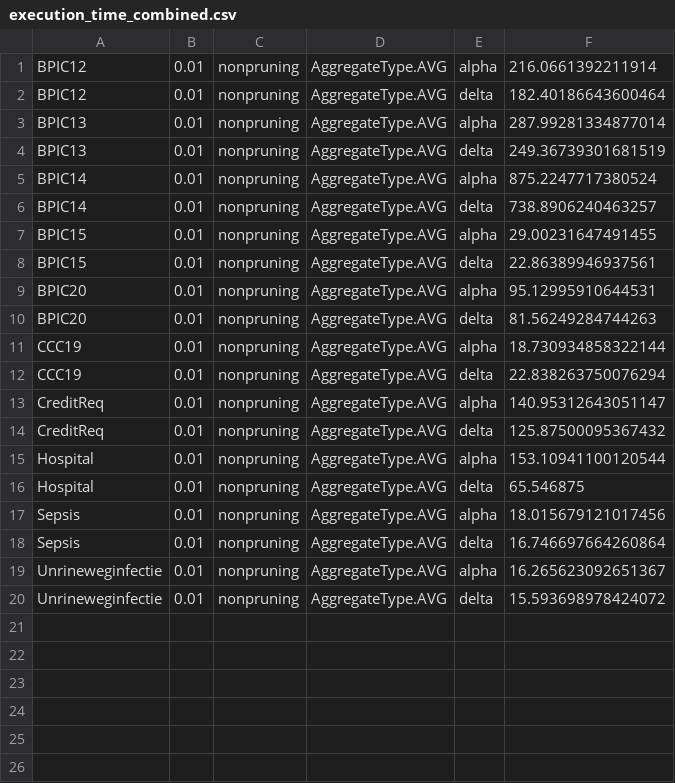
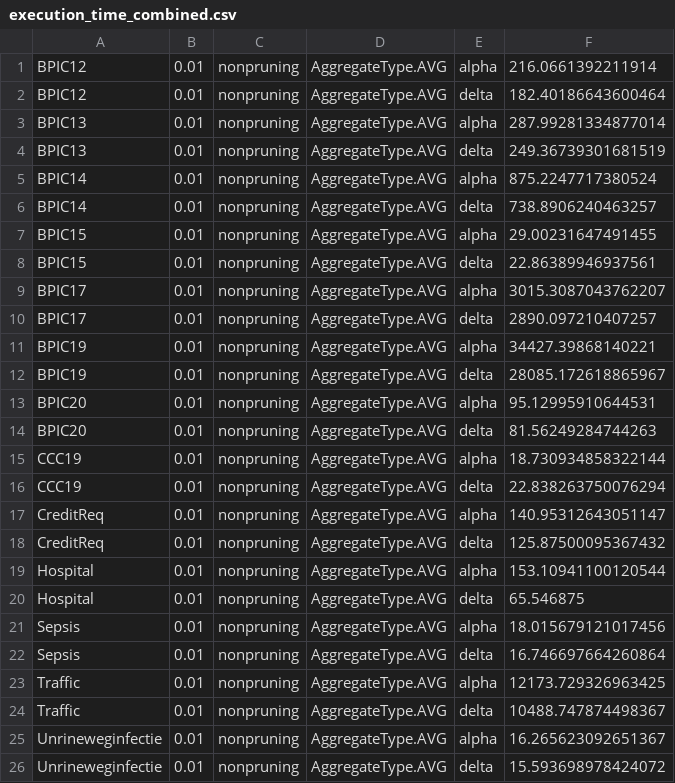
Before and after one commit to Elkoumy/amun, a CSV file: experiment_logs/execution_time_combined.csv, drawn as a sheet; the diff names each change by its address in the sheet, - before the commit and + after, or states it on an @@ line.

```diff
--- a/experiment_logs/execution_time_combined.csv
+++ b/experiment_logs/execution_time_combined.csv
+row 9: BPIC17 | 0.01 | nonpruning | AggregateType.AVG | alpha | 3015.3087043762207
+row 10: BPIC17 | 0.01 | nonpruning | AggregateType.AVG | delta | 2890.097210407257
+row 11: BPIC19 | 0.01 | nonpruning | AggregateType.AVG | alpha | 34427.39868140221
+row 12: BPIC19 | 0.01 | nonpruning | AggregateType.AVG | delta | 28085.172618865967
+row 23: Traffic | 0.01 | nonpruning | AggregateType.AVG | alpha | 12173.729326963425
+row 24: Traffic | 0.01 | nonpruning | AggregateType.AVG | delta | 10488.747874498367
```
Also changed, not shown: 4 other files.
